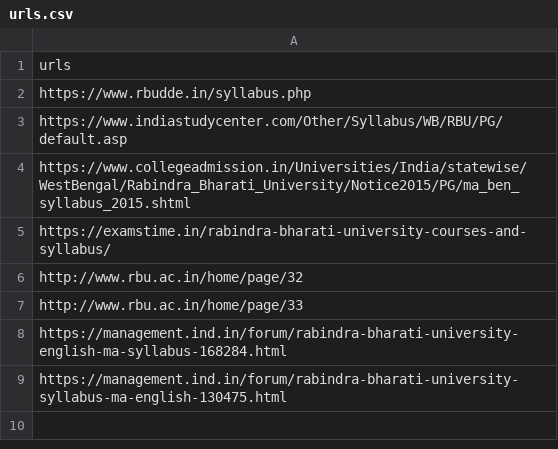
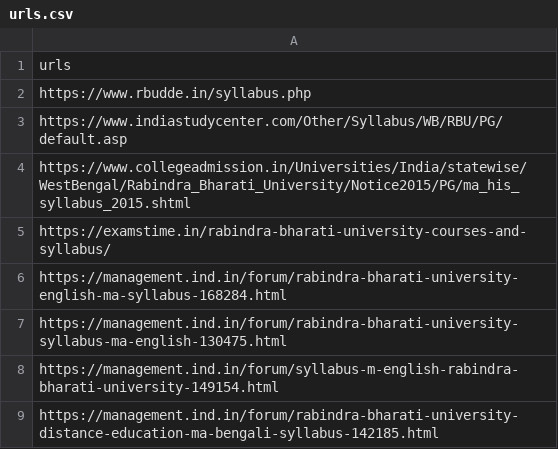
Before and after one commit to Shamik-data/uni-selection, a CSV file: scraped_data/Rabindra Bharati University/urls.csv, drawn as a sheet.

```diff
--- a/scraped_data/Rabindra Bharati University/urls.csv
+++ b/scraped_data/Rabindra Bharati University/urls.csv
@@ -3,7 +3,7 @@ https://www.rbudde.in/syllabus.php
 https://www.indiastudycenter.com/Other/Syllabus/WB/RBU/PG/default.asp
-https://www.collegeadmission.in/Universities/India/statewise/WestBengal/Rabindra_Bharati_University/Notice2015/PG/ma_ben_syllabus_2015.shtml
+https://www.collegeadmission.in/Universities/India/statewise/WestBengal/Rabindra_Bharati_University/Notice2015/PG/ma_his_syllabus_2015.shtml
 https://examstime.in/rabindra-bharati-university-courses-and-syllabus/
-http://www.rbu.ac.in/home/page/32
-http://www.rbu.ac.in/home/page/33
 https://management.ind.in/forum/rabindra-bharati-university-english-ma-syllabus-168284.html
 https://management.ind.in/forum/rabindra-bharati-university-syllabus-ma-english-130475.html
+https://management.ind.in/forum/syllabus-m-english-rabindra-bharati-university-149154.html
+https://management.ind.in/forum/rabindra-bharati-university-distance-education-ma-bengali-syllabus-142185.html
```
Also changed, not shown: data/col1.csv, data/col2.csv, 45 other files.
